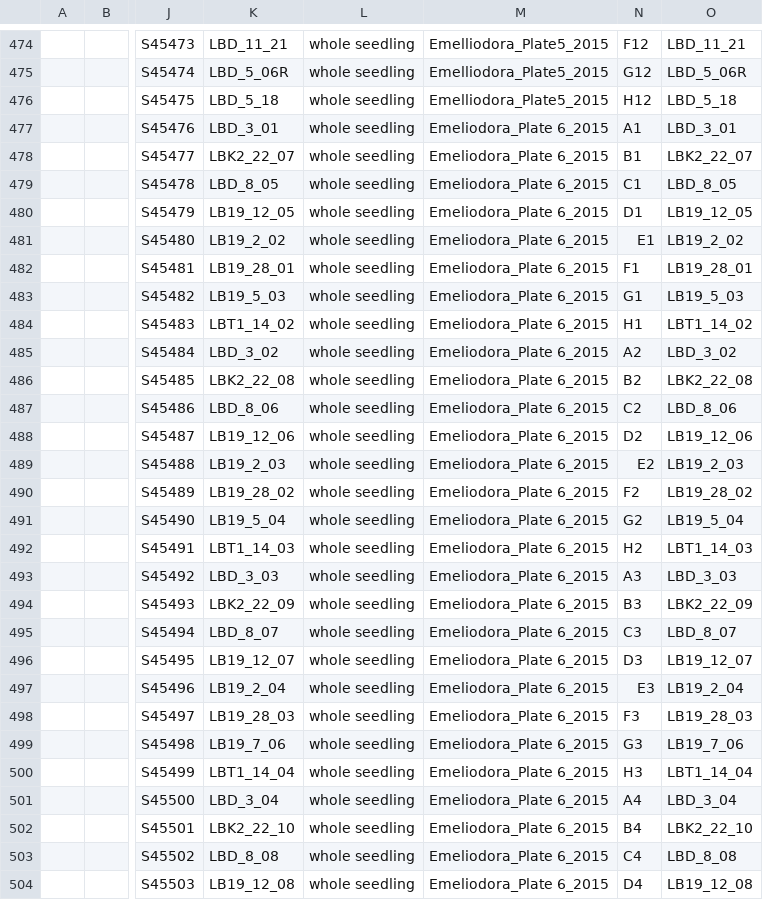
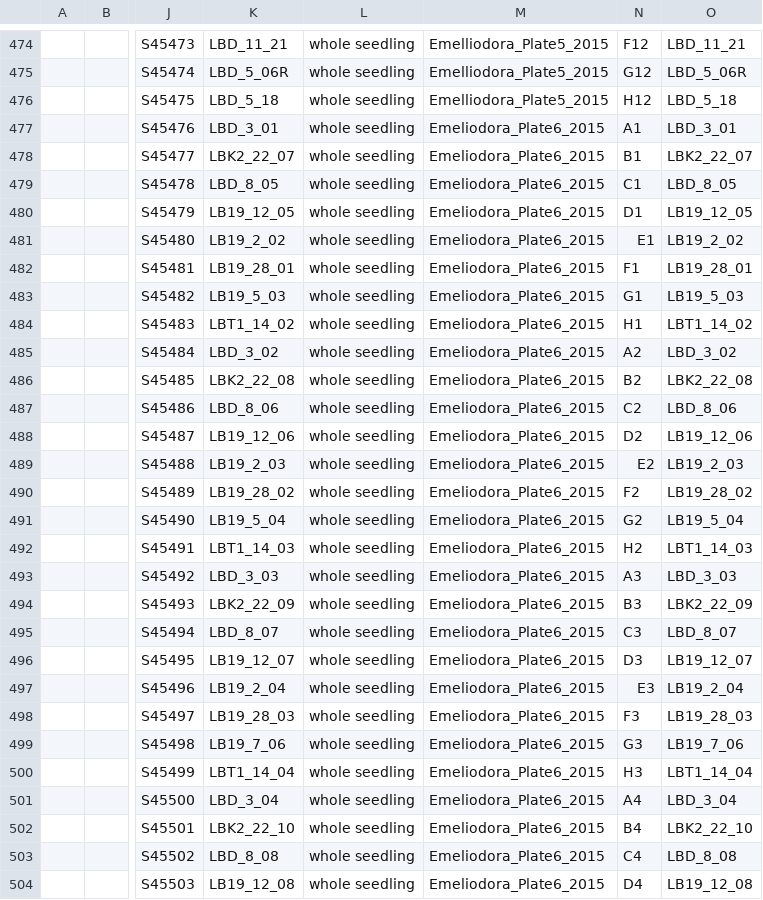
Before and after one commit to forestgenomics/eucalyptus_data, a CSV file: Emelliodora_PlantsSamples.csv, drawn as a sheet; only a part is shown, gaps mark what is left out; the diff covers the shown part only; the diff names each change by its address in the sheet, - before the commit and + after, or states it on an @@ line.

Commit message:
fix plate name typo

```diff
--- a/Emelliodora_PlantsSamples.csv
+++ b/Emelliodora_PlantsSamples.csv
-M477:M504: Emeliodora_Plate 6_2015
+M477:M504: Emeliodora_Plate6_2015
```
Also changed, not shown: 164 edited cells elsewhere in this file.
